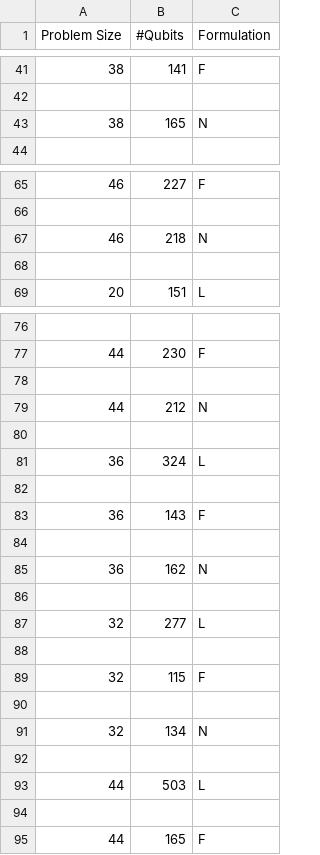
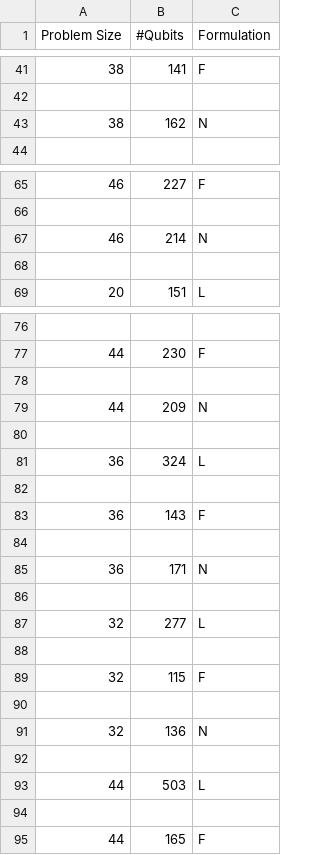
Before and after one commit to kiennguyen-246/QuantumAnnealing_MPTree, a CSV file: src/output/stats/num_qubits.csv, drawn as a sheet; only a part is shown, gaps mark what is left out; the diff covers the shown part only.

```diff
--- a/src/output/stats/num_qubits.csv
+++ b/src/output/stats/num_qubits.csv
@@ -42,3 +42,3 @@ Problem Size,#Qubits,Formulation
 
-38,165,N
+38,162,N
 
@@ -66,3 +66,3 @@ Problem Size,#Qubits,Formulation
 
-46,218,N
+46,214,N
 
@@ -78,3 +78,3 @@ Problem Size,#Qubits,Formulation
 
-44,212,N
+44,209,N
 
@@ -84,3 +84,3 @@ Problem Size,#Qubits,Formulation
 
-36,162,N
+36,171,N
 
@@ -90,3 +90,3 @@ Problem Size,#Qubits,Formulation
 
-32,134,N
+32,136,N
 
```
Also changed, not shown: 1 added row, 1 removed row and 43 edited cells elsewhere in this file, src/output/stats/optimal_rate.csv, src/output/stats/success_rate.csv, 6 other files.
